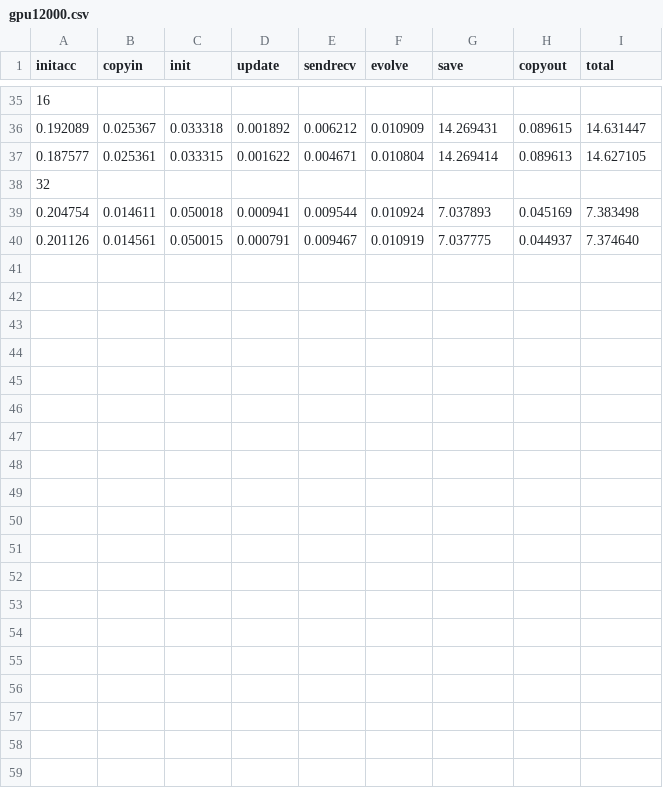
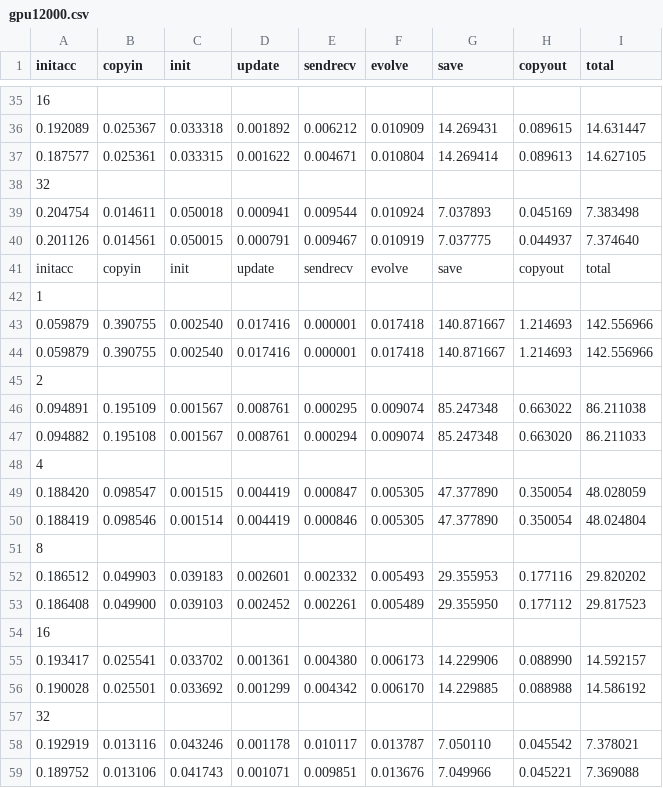
Before and after one commit to DavideRossi1/AdvancedHPC-Project, a CSV file: Jacobi/data/gpu12000.csv, drawn as a sheet; only a part is shown, gaps mark what is left out; the diff names each change by its address in the sheet, - before the commit and + after, or states it on an @@ line.

Commit message:
Added data

```diff
--- a/Jacobi/data/gpu12000.csv
+++ b/Jacobi/data/gpu12000.csv
+row 41: initacc | copyin | init | update | sendrecv | evolve | save | copyout | total
+row 42: 1
+row 43: 0.059879 | 0.390755 | 0.002540 | 0.017416 | 0.000001 | 0.017418 | 140.871667 | 1.214693 | 142.556966
+row 44: 0.059879 | 0.390755 | 0.002540 | 0.017416 | 0.000001 | 0.017418 | 140.871667 | 1.214693 | 142.556966
+row 45: 2
+row 46: 0.094891 | 0.195109 | 0.001567 | 0.008761 | 0.000295 | 0.009074 | 85.247348 | 0.663022 | 86.211038
+row 47: 0.094882 | 0.195108 | 0.001567 | 0.008761 | 0.000294 | 0.009074 | 85.247348 | 0.663020 | 86.211033
+row 48: 4
+row 49: 0.188420 | 0.098547 | 0.001515 | 0.004419 | 0.000847 | 0.005305 | 47.377890 | 0.350054 | 48.028059
+row 50: 0.188419 | 0.098546 | 0.001514 | 0.004419 | 0.000846 | 0.005305 | 47.377890 | 0.350054 | 48.024804
+row 51: 8
+row 52: 0.186512 | 0.049903 | 0.039183 | 0.002601 | 0.002332 | 0.005493 | 29.355953 | 0.177116 | 29.820202
+row 53: 0.186408 | 0.049900 | 0.039103 | 0.002452 | 0.002261 | 0.005489 | 29.355950 | 0.177112 | 29.817523
+row 54: 16
+row 55: 0.193417 | 0.025541 | 0.033702 | 0.001361 | 0.004380 | 0.006173 | 14.229906 | 0.088990 | 14.592157
+row 56: 0.190028 | 0.025501 | 0.033692 | 0.001299 | 0.004342 | 0.006170 | 14.229885 | 0.088988 | 14.586192
+row 57: 32
+row 58: 0.192919 | 0.013116 | 0.043246 | 0.001178 | 0.010117 | 0.013787 | 7.050110 | 0.045542 | 7.378021
+row 59: 0.189752 | 0.013106 | 0.041743 | 0.001071 | 0.009851 | 0.013676 | 7.049966 | 0.045221 | 7.369088
```
Also changed, not shown: Distributed_MatMul/data/gpu45000.csv, Jacobi/data/cpu1200.csv, 13 other files.
